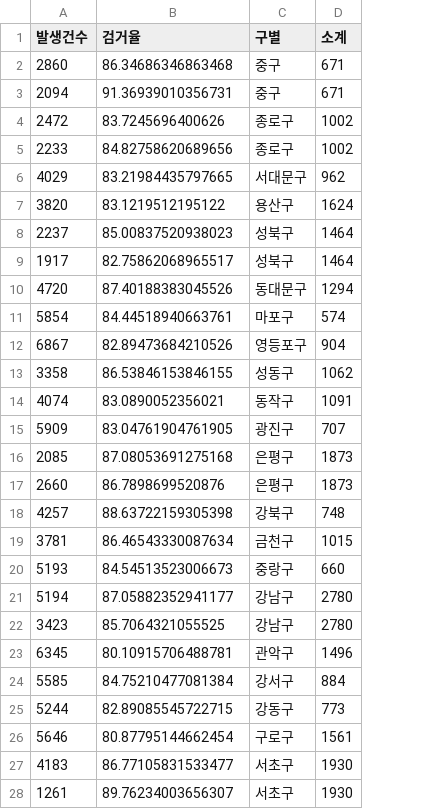
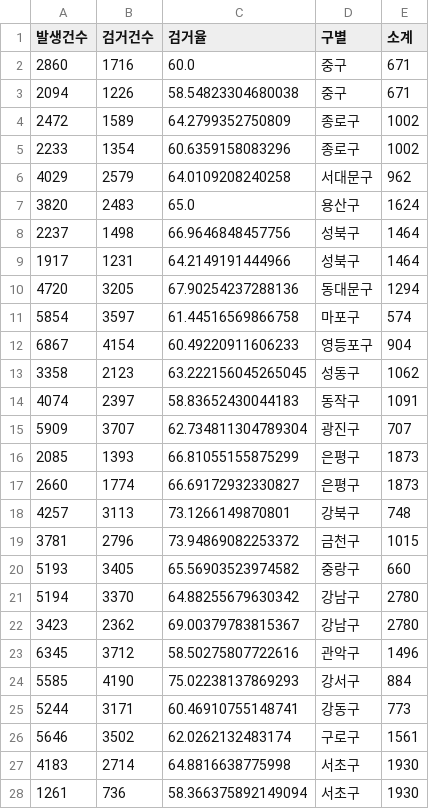
Before and after one commit to 6Whistle/Chat-Server, a CSV file: get_sample/save/crime_arrest_normalization.csv, drawn as a sheet; only a part is shown; addresses are those after the commit; the diff covers the shown part only; the diff names each change by its address in the sheet, - before the commit and + after, or states it on an @@ line.

```diff
--- a/get_sample/save/crime_arrest_normalization.csv
+++ b/get_sample/save/crime_arrest_normalization.csv
+column B (검거건수), rows 2-28: 1716 | 1226 | 1589 | 1354 | 2579 | 2483 | 1498 | 1231 | 3205 | 3597 | 4154 | 2123 | 2397 | 3707 | 1393 | 1774 | 3113 | 2796 | 3405 | 3370 | 2362 | 3712 | 4190 | 3171 | 3502 | 2714 | 736
-C2 (검거율): 86.34686346863468
+C2 (검거율): 60.0
-C3 (검거율): 91.36939010356731
+C3 (검거율): 58.54823304680038
-C4 (검거율): 83.7245696400626
+C4 (검거율): 64.2799352750809
-C5 (검거율): 84.82758620689656
+C5 (검거율): 60.6359158083296
-C6 (검거율): 83.21984435797665
+C6 (검거율): 64.0109208240258
-C7 (검거율): 83.1219512195122
+C7 (검거율): 65.0
-C8 (검거율): 85.00837520938023
+C8 (검거율): 66.9646848457756
-C9 (검거율): 82.75862068965517
+C9 (검거율): 64.2149191444966
-C10 (검거율): 87.40188383045526
+C10 (검거율): 67.90254237288136
-C11 (검거율): 84.44518940663761
+C11 (검거율): 61.44516569866758
-C12 (검거율): 82.89473684210526
+C12 (검거율): 60.49220911606233
-C13 (검거율): 86.53846153846155
+C13 (검거율): 63.222156045265045
-C14 (검거율): 83.0890052356021
+C14 (검거율): 58.83652430044183
-C15 (검거율): 83.04761904761905
+C15 (검거율): 62.734811304789304
-C16 (검거율): 87.08053691275168
+C16 (검거율): 66.81055155875299
-C17 (검거율): 86.7898699520876
+C17 (검거율): 66.69172932330827
-C18 (검거율): 88.63722159305398
+C18 (검거율): 73.1266149870801
-C19 (검거율): 86.46543330087634
+C19 (검거율): 73.94869082253372
-C20 (검거율): 84.54513523006673
+C20 (검거율): 65.56903523974582
-C21 (검거율): 87.05882352941177
+C21 (검거율): 64.88255679630342
-C22 (검거율): 85.7064321055525
+C22 (검거율): 69.00379783815367
-C23 (검거율): 80.10915706488781
+C23 (검거율): 58.50275807722616
-C24 (검거율): 84.75210477081384
+C24 (검거율): 75.02238137869293
-C25 (검거율): 82.89085545722715
+C25 (검거율): 60.46910755148741
-C26 (검거율): 80.87795144662454
+C26 (검거율): 62.0262132483174
-C27 (검거율): 86.77105831533477
+C27 (검거율): 64.8816638775998
-C28 (검거율): 89.76234003656307
+C28 (검거율): 58.366375892149094
```
Also changed, not shown: 4 edited cells elsewhere in this file, 5 other files.
